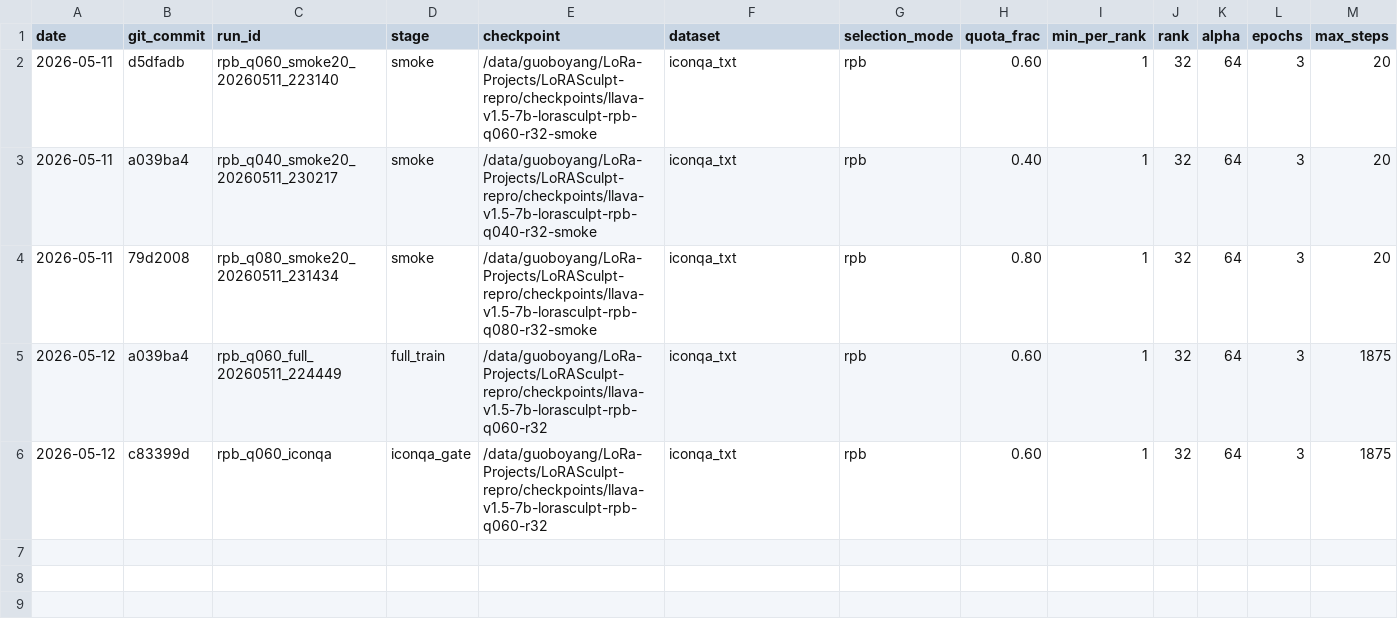
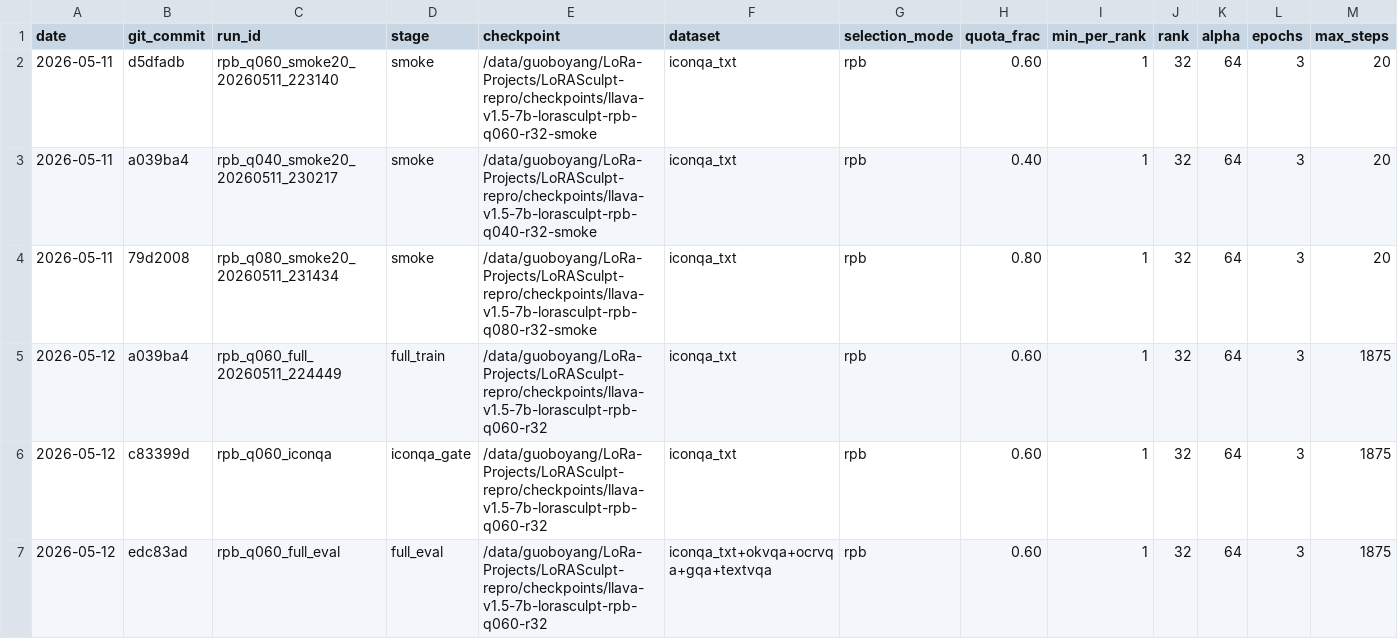
Before and after one commit to BoyangGuo1789/LoRASculpt-repro, a CSV file: experiments/rank_path_balanced_lora/results.csv, drawn as a sheet; only a part is shown; rows hold the shown columns only; the diff names each change by its address in the sheet, - before the commit and + after, or states it on an @@ line.

Commit message:
exp(rpb): record q060 full eval failure

```diff
--- a/experiments/rank_path_balanced_lora/results.csv
+++ b/experiments/rank_path_balanced_lora/results.csv
+row 7: 2026-05-12 | edc83ad | rpb_q060_full_eval | full_eval | /data/guoboyang/LoRa-Projects/LoRASculpt-repro/checkpoints/llava-v1.5-7b-lorasculpt-rpb-q060-r32 | iconqa_txt+okvqa+ocrvqa+gqa+textvqa | rpb | 0.60 | 1 | 32 | 64 | 3 | 1875
```
Also changed, not shown: 3 other files.
